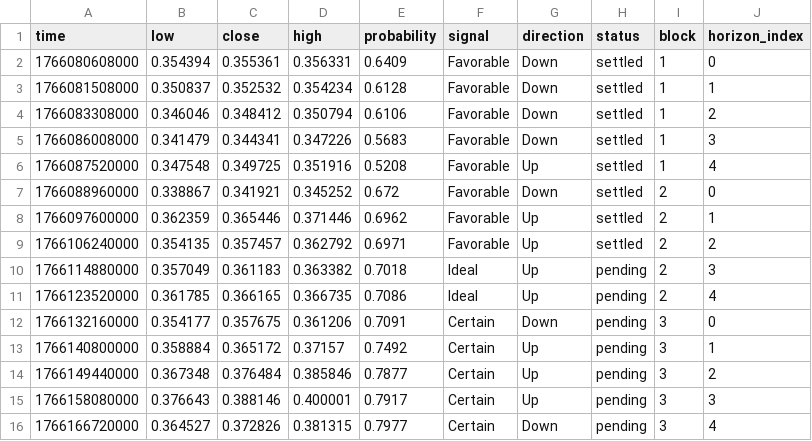
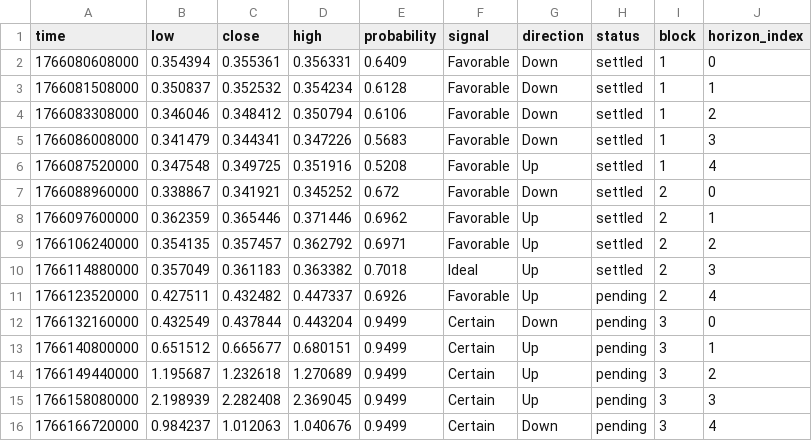
Before and after one commit to Cipherion-Market-Research/abacus-trading-view, a CSV file: data/crypto/adausdt_predictions.csv, drawn as a sheet.

```diff
--- a/data/crypto/adausdt_predictions.csv
+++ b/data/crypto/adausdt_predictions.csv
@@ -9,8 +9,8 @@ time,low,close,high,probability,signal,direction,status,block,horizon_index
 1766106240000,0.354135,0.357457,0.362792,0.6971,Favorable,Up,settled,2,2
-1766114880000,0.357049,0.361183,0.363382,0.7018,Ideal,Up,pending,2,3
-1766123520000,0.361785,0.366165,0.366735,0.7086,Ideal,Up,pending,2,4
-1766132160000,0.354177,0.357675,0.361206,0.7091,Certain,Down,pending,3,0
-1766140800000,0.358884,0.365172,0.37157,0.7492,Certain,Up,pending,3,1
-1766149440000,0.367348,0.376484,0.385846,0.7877,Certain,Up,pending,3,2
-1766158080000,0.376643,0.388146,0.400001,0.7917,Certain,Up,pending,3,3
-1766166720000,0.364527,0.372826,0.381315,0.7977,Certain,Down,pending,3,4
+1766114880000,0.357049,0.361183,0.363382,0.7018,Ideal,Up,settled,2,3
+1766123520000,0.427511,0.432482,0.447337,0.6926,Favorable,Up,pending,2,4
+1766132160000,0.432549,0.437844,0.443204,0.9499,Certain,Down,pending,3,0
+1766140800000,0.651512,0.665677,0.680151,0.9499,Certain,Up,pending,3,1
+1766149440000,1.195687,1.232618,1.270689,0.9499,Certain,Up,pending,3,2
+1766158080000,2.198939,2.282408,2.369045,0.9499,Certain,Up,pending,3,3
+1766166720000,0.984237,1.012063,1.040676,0.9499,Certain,Down,pending,3,4
```
Also changed, not shown: data/crypto/btcusdt_predictions.csv, data/crypto/dotusdt_predictions.csv, 10 other files.
